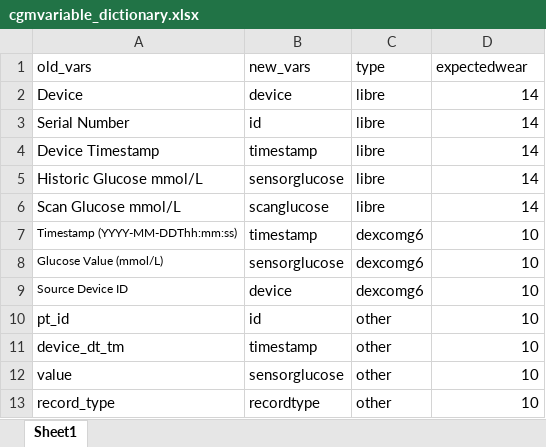
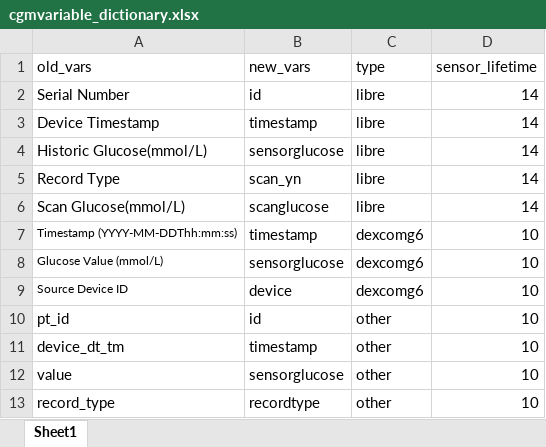
Before and after one commit to alicelouisejane/CGMprocessing, an Excel workbook: inst/extdata/cgmvariable_dictionary.xlsx, sheet Sheet1, drawn as a sheet; values as stored, in another font and other column widths than the file's, no borders; removed rows and columns are numbered as before the commit, all else as after; the diff names each change by its address in the sheet, - before the commit and + after, or states it on an @@ line.

```diff
--- a/inst/extdata/cgmvariable_dictionary.xlsx (sheet Sheet1)
+++ b/inst/extdata/cgmvariable_dictionary.xlsx (sheet Sheet1)
-D1: expectedwear
+D1: sensor_lifetime
-row 2: Device | device | libre | 14
-A4 (old_vars): Historic Glucose mmol/L
+A4 (old_vars): Historic Glucose(mmol/L)
+row 5: Record Type | scan_yn | libre | 14
-A6 (old_vars): Scan Glucose mmol/L
+A6 (old_vars): Scan Glucose(mmol/L)
```
Also changed, not shown: 3 other files.
